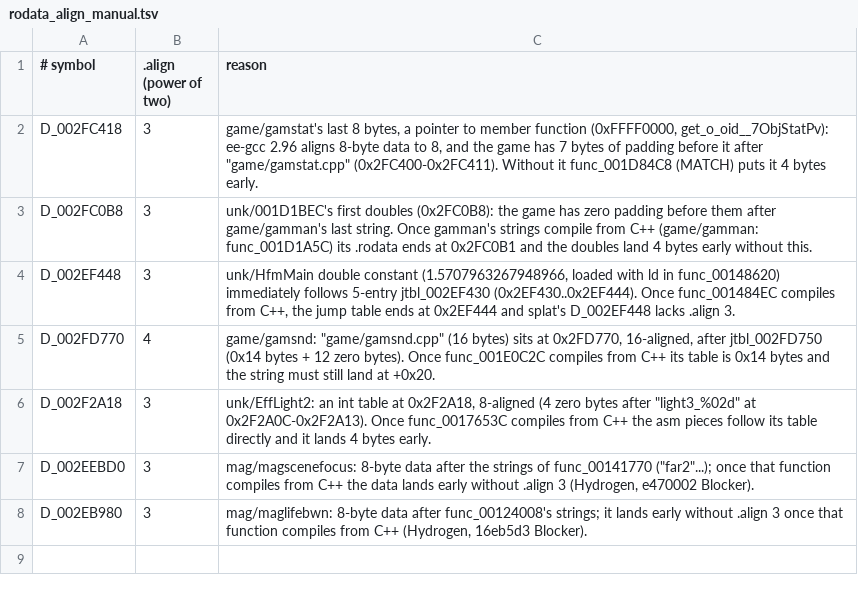
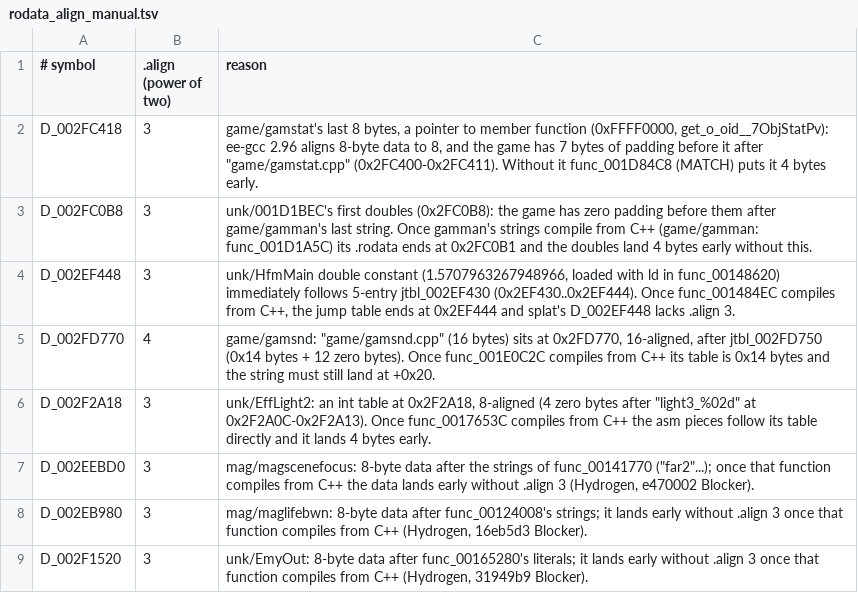
Before and after one commit to notmanrivera/ruleofrose-decomp, a TSV file: config/rodata_align_manual.tsv, drawn as a sheet.

```diff
--- a/config/rodata_align_manual.tsv
+++ b/config/rodata_align_manual.tsv
@@ -8 +8,2 @@ D_002EEBD0	3	mag/magscenefocus: 8-byte data after the strings of func_00141770 (
 D_002EB980	3	mag/maglifebwn: 8-byte data after func_00124008's strings; it lands early without .align 3 once that function compiles from C++ (Hydrogen, 16eb5d3 Blocker).
+D_002F1520	3	unk/EmyOut: 8-byte data after func_00165280's literals; it lands early without .align 3 once that function compiles from C++ (Hydrogen, 31949b9 Blocker).
```
Also changed, not shown: 1 other file.
